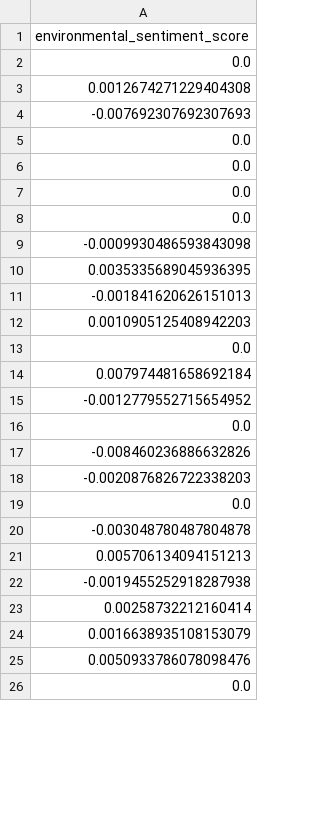
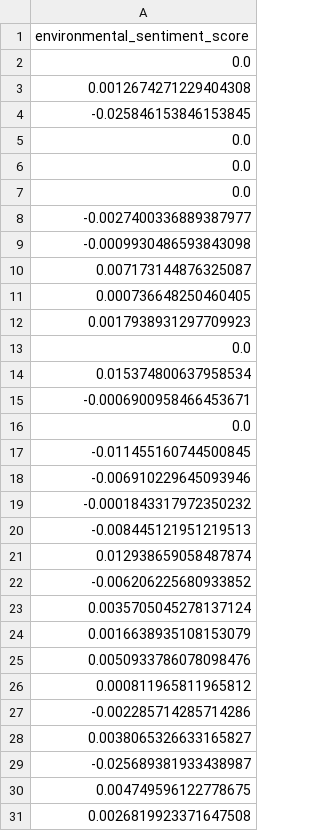
Before and after one commit to tgarnier067/Stat_app, a CSV file: env_comm_score.csv, drawn as a sheet; only a part is shown; the shorter side is filled out with more unchanged rows; the diff covers the shown part only.

```diff
--- a/env_comm_score.csv
+++ b/env_comm_score.csv
@@ -3,3 +3,3 @@ environmental_sentiment_score
 0.0012674271229404308
--0.007692307692307693
+-0.025846153846153845
 0.0
@@ -7,19 +7,25 @@ environmental_sentiment_score
 0.0
+-0.0027400336889387977
+-0.0009930486593843098
+0.007173144876325087
+0.000736648250460405
+0.0017938931297709923
 0.0
--0.0009930486593843098
-0.0035335689045936395
--0.001841620626151013
-0.0010905125408942203
+0.015374800637958534
+-0.0006900958466453671
 0.0
-0.007974481658692184
--0.0012779552715654952
-0.0
--0.008460236886632826
--0.0020876826722338203
-0.0
--0.003048780487804878
-0.005706134094151213
--0.0019455252918287938
-0.00258732212160414
+-0.011455160744500845
+-0.006910229645093946
+-0.0001843317972350232
+-0.008445121951219513
+0.012938659058487874
+-0.006206225680933852
+0.0035705045278137124
 0.0016638935108153079
 0.0050933786078098476
+0.000811965811965812
+-0.002285714285714286
+0.0038065326633165827
+-0.025689381933438987
+0.004749596122778675
+0.0026819923371647508
```
Also changed, not shown: 15 added rows, 21 removed rows and 33 edited cells elsewhere in this file, 3 other files.
